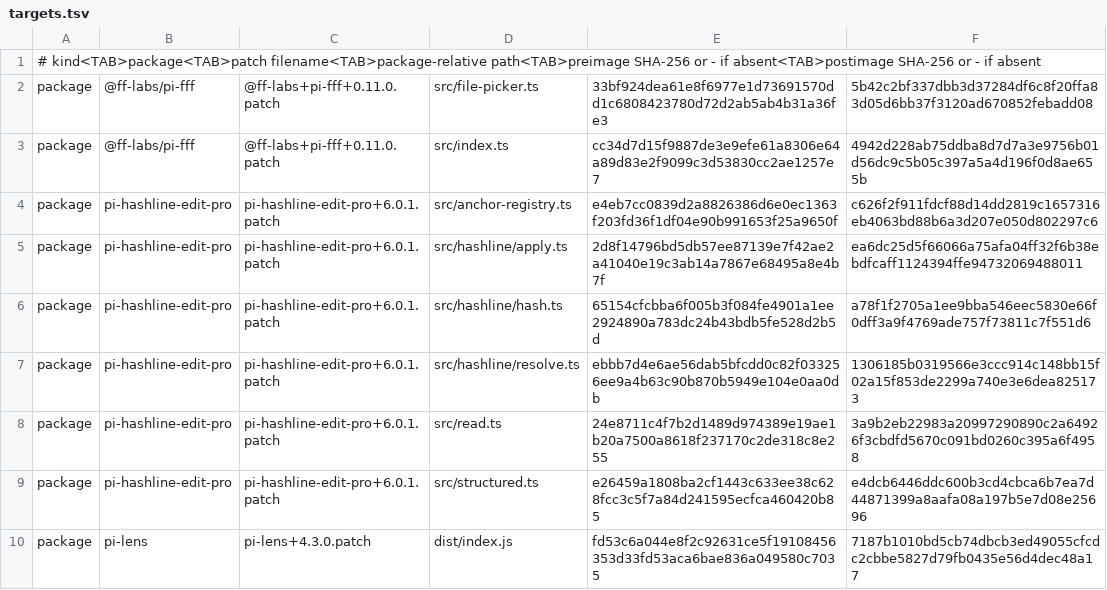
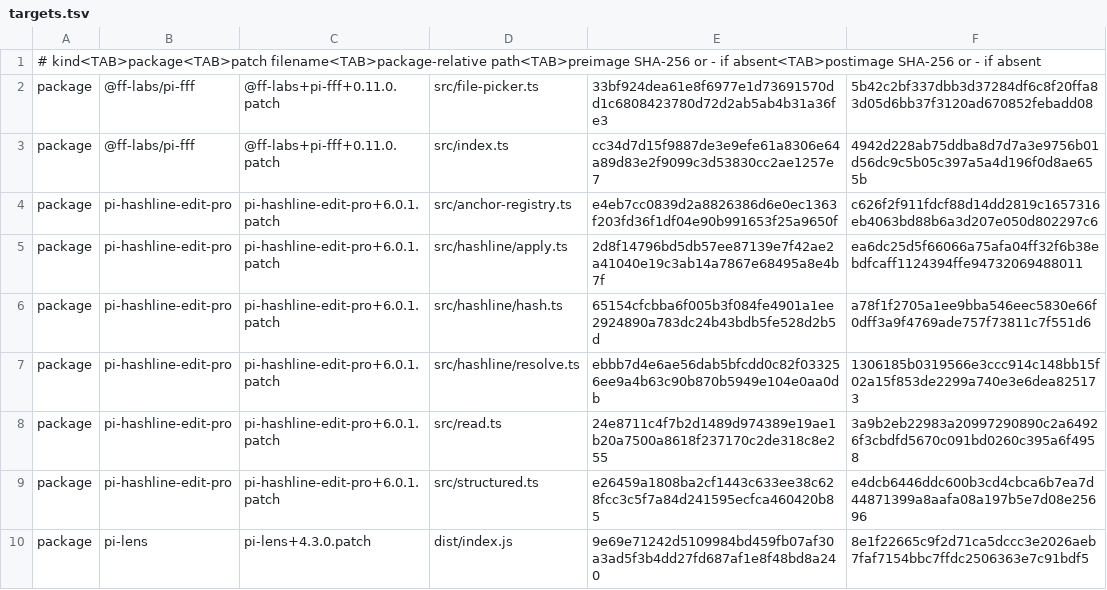
Before and after one commit to fbosch/dotfiles, a TSV file: .pi/agent/patches/targets.tsv, drawn as a sheet.

```diff
--- a/.pi/agent/patches/targets.tsv
+++ b/.pi/agent/patches/targets.tsv
@@ -9,2 +9,2 @@ package	pi-hashline-edit-pro	pi-hashline-edit-pro+6.0.1.patch	src/read.ts	24e871
 package	pi-hashline-edit-pro	pi-hashline-edit-pro+6.0.1.patch	src/structured.ts	e26459a1808ba2cf1443c633ee38c628fcc3c5f7a84d241595ecfca460420b85	e4dcb6446ddc600b3cd4cbca6b7ea7d44871399a8aafa08a197b5e7d08e25696
-package	pi-lens	pi-lens+4.3.0.patch	dist/index.js	fd53c6a044e8f2c92631ce5f19108456353d33fd53aca6bae836a049580c7035	7187b1010bd5cb74dbcb3ed49055cfcdc2cbbe5827d79fb0435e56d4dec48a17
+package	pi-lens	pi-lens+4.3.0.patch	dist/index.js	9e69e71242d5109984bd459fb07af30a3ad5f3b4dd27fd687af1e8f48bd8a240	8e1f22665c9f2d71ca5dccc3e2026aeb7faf7154bbc7ffdc2506363e7c91bdf5
```
Also changed, not shown: 5 other files.
